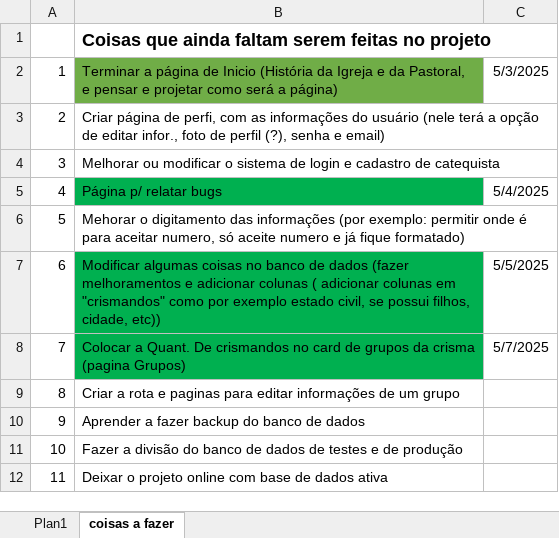
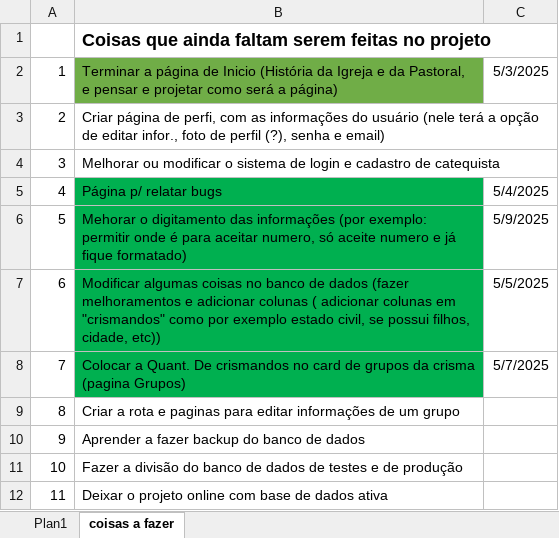
Before and after one commit to joao-victor-73/frequencia.simples, an Excel workbook: arquivos_diversos/extras_files/cronograma_funcionalidades.xlsx, sheet coisas a fazer, drawn as a sheet; values as stored, in another font and other column widths than the file's, no borders; the diff names each change by its address in the sheet, - before the commit and + after, or states it on an @@ line.

```diff
--- a/arquivos_diversos/extras_files/cronograma_funcionalidades.xlsx (sheet coisas a fazer)
+++ b/arquivos_diversos/extras_files/cronograma_funcionalidades.xlsx (sheet coisas a fazer)
-B6 fill: none
+B6 fill: #00B050
-C6: (empty)
+C6: 5/9/2025
```
Also changed, not shown: 4 other files.
